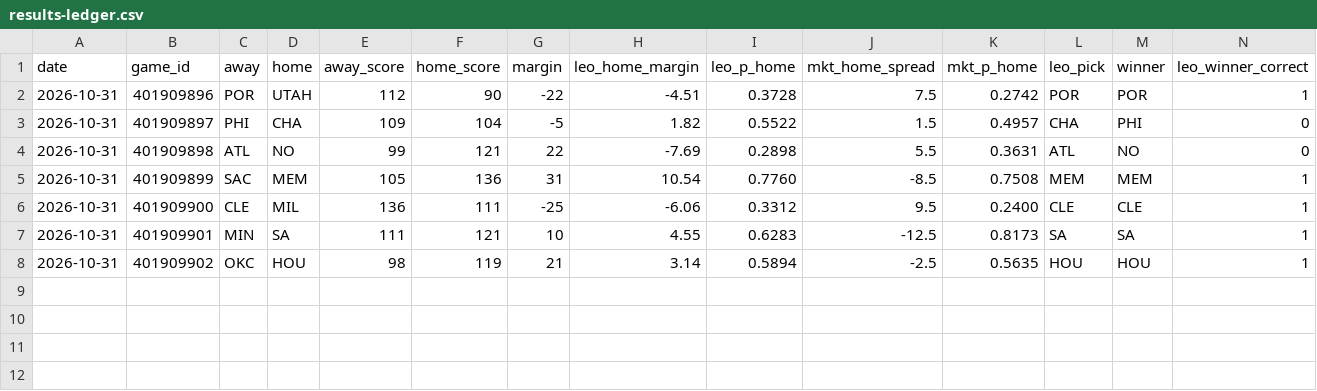
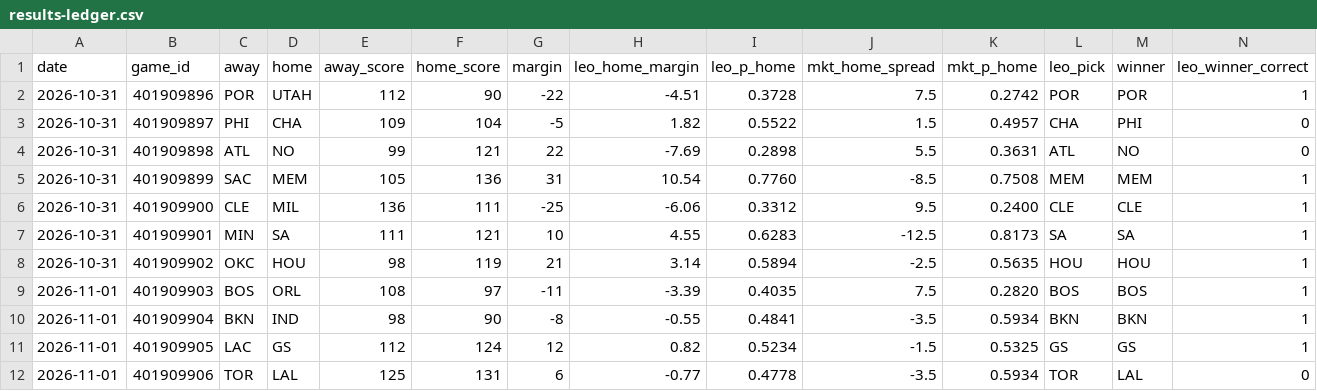
Before and after one commit to flychico/lydiaslab, a CSV file: data/nba/results-ledger.csv, drawn as a sheet; only a part is shown; rows hold the shown columns only; the diff names each change by its address in the sheet, - before the commit and + after, or states it on an @@ line.

```diff
--- a/data/nba/results-ledger.csv
+++ b/data/nba/results-ledger.csv
+row 9: 2026-11-01 | 401909903 | BOS | ORL | 108 | 97 | -11 | -3.39 | 0.4035 | 7.5 | 0.2820 | BOS | BOS | 1
+row 10: 2026-11-01 | 401909904 | BKN | IND | 98 | 90 | -8 | -0.55 | 0.4841 | -3.5 | 0.5934 | BKN | BKN | 1
+row 11: 2026-11-01 | 401909905 | LAC | GS | 112 | 124 | 12 | 0.82 | 0.5234 | -1.5 | 0.5325 | GS | GS | 1
+row 12: 2026-11-01 | 401909906 | TOR | LAL | 125 | 131 | 6 | -0.77 | 0.4778 | -3.5 | 0.5934 | TOR | LAL | 0
```
Also changed, not shown: 9 other files.
